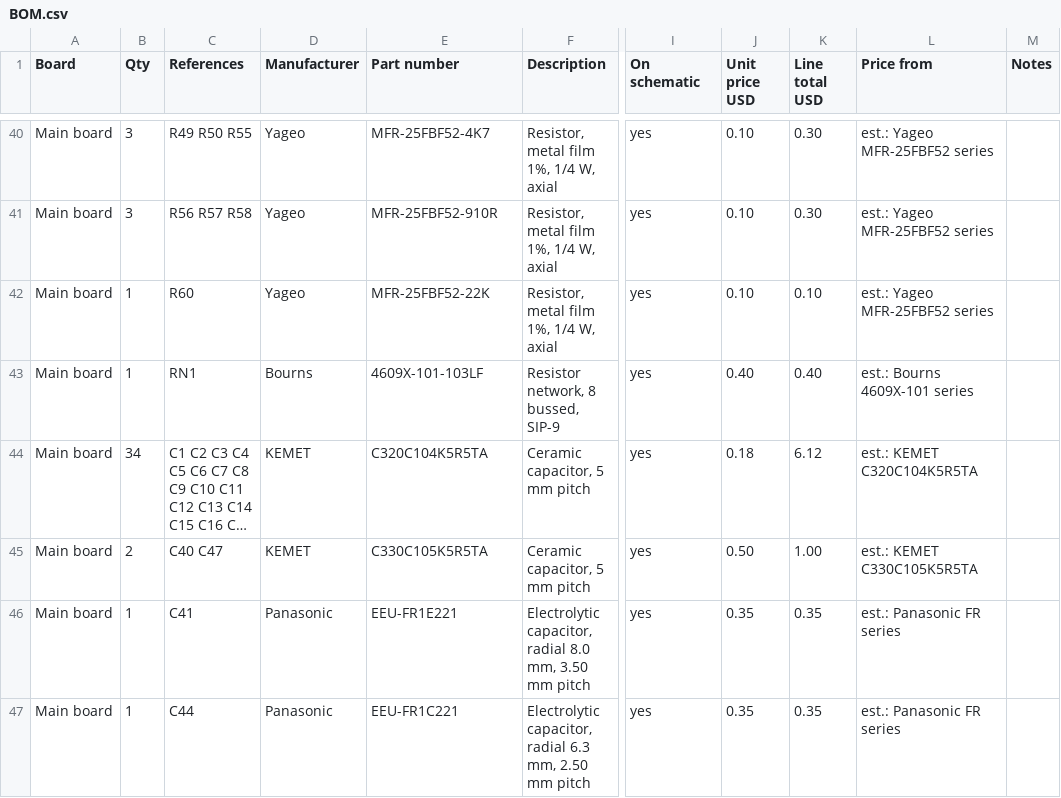
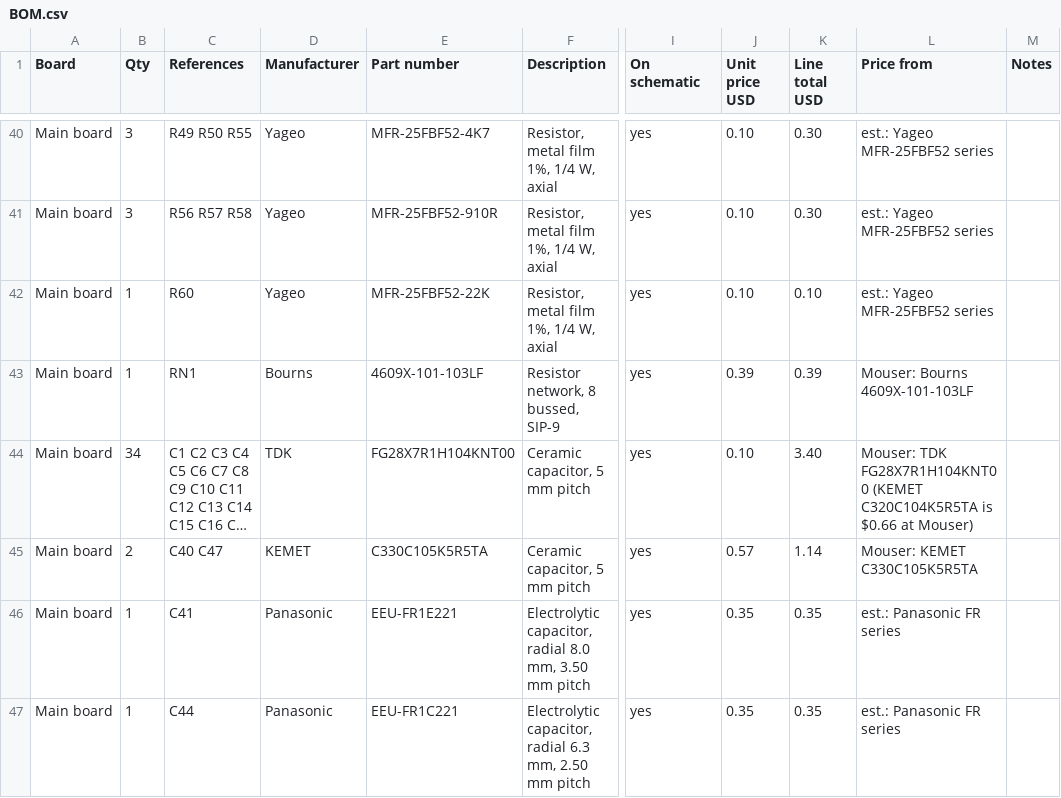
Before and after one commit to tocksin/placard, a CSV file: docs/BOM.csv, drawn as a sheet; only a part is shown, gaps mark what is left out; long unchanged cells end in …; the diff covers the shown part only; the diff names each change by its address in the sheet, - before the commit and + after, or states it on an @@ line.

```diff
--- a/docs/BOM.csv
+++ b/docs/BOM.csv
-J43 (Unit price USD): 0.40
+J43 (Unit price USD): 0.39
-K43 (Line total USD): 0.40
+K43 (Line total USD): 0.39
-L43 (Price from): est.: Bourns 4609X-101 series
+L43 (Price from): Mouser: Bourns 4609X-101-103LF
-D44 (Manufacturer): KEMET
+D44 (Manufacturer): TDK
-E44 (Part number): C320C104K5R5TA
+E44 (Part number): FG28X7R1H104KNT00
-J44 (Unit price USD): 0.18
+J44 (Unit price USD): 0.10
-K44 (Line total USD): 6.12
+K44 (Line total USD): 3.40
-L44 (Price from): est.: KEMET C320C104K5R5TA
+L44 (Price from): Mouser: TDK FG28X7R1H104KNT00 (KEMET C320C104K5R5TA is $0.66 at Mouser)
-J45 (Unit price USD): 0.50
+J45 (Unit price USD): 0.57
-K45 (Line total USD): 1.00
+K45 (Line total USD): 1.14
-L45 (Price from): est.: KEMET C330C105K5R5TA
+L45 (Price from): Mouser: KEMET C330C105K5R5TA
```
Also changed, not shown: 56 edited cells elsewhere in this file, 15 other files.
